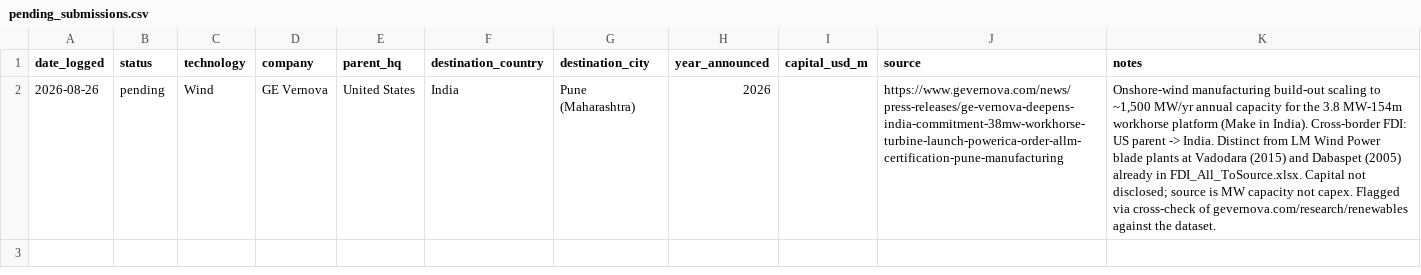
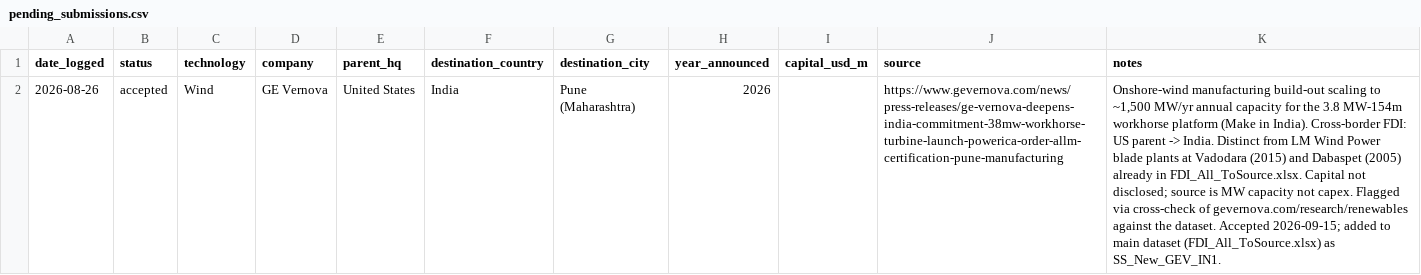
Before and after one commit to bandarapraveena/lct-fdi-submissions, a CSV file: pending_submissions.csv, drawn as a sheet; the diff names each change by its address in the sheet, - before the commit and + after, or states it on an @@ line.

```diff
--- a/pending_submissions.csv
+++ b/pending_submissions.csv
-B2 (status): pending
+B2 (status): accepted
-K2 (notes): …the dataset.
+K2 (notes): …the dataset. Accepted 2026-09-15; added to main dataset (FDI_All_ToSource.xlsx) as SS_New_GEV_IN1.
```
